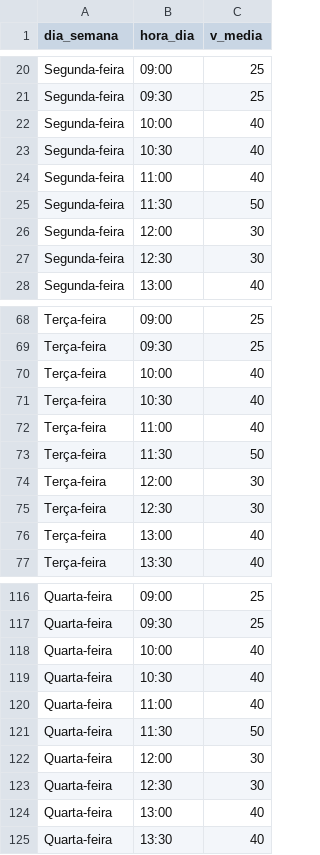
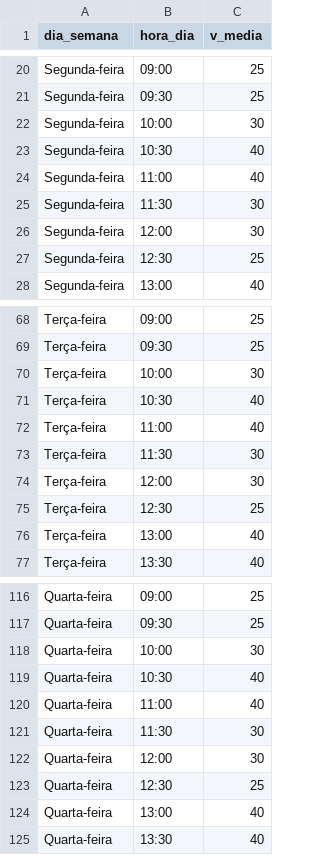
Before and after one commit to yuribschneiderr/tcc_sincronizacao_semaforo, a CSV file: data/sincro.csv, drawn as a sheet; only a part is shown, gaps mark what is left out; the diff covers the shown part only.

Commit message:
feat: alterando v_media de acordo com os dias

```diff
--- a/data/sincro.csv
+++ b/data/sincro.csv
@@ -21,8 +21,8 @@ Segunda-feira;09:00;25
 Segunda-feira;09:30;25
-Segunda-feira;10:00;40
+Segunda-feira;10:00;30
 Segunda-feira;10:30;40
 Segunda-feira;11:00;40
-Segunda-feira;11:30;50
+Segunda-feira;11:30;30
 Segunda-feira;12:00;30
-Segunda-feira;12:30;30
+Segunda-feira;12:30;25
 Segunda-feira;13:00;40
@@ -69,8 +69,8 @@ Terça-feira;09:00;25
 Terça-feira;09:30;25
-Terça-feira;10:00;40
+Terça-feira;10:00;30
 Terça-feira;10:30;40
 Terça-feira;11:00;40
-Terça-feira;11:30;50
+Terça-feira;11:30;30
 Terça-feira;12:00;30
-Terça-feira;12:30;30
+Terça-feira;12:30;25
 Terça-feira;13:00;40
@@ -117,8 +117,8 @@ Quarta-feira;09:00;25
 Quarta-feira;09:30;25
-Quarta-feira;10:00;40
+Quarta-feira;10:00;30
 Quarta-feira;10:30;40
 Quarta-feira;11:00;40
-Quarta-feira;11:30;50
+Quarta-feira;11:30;30
 Quarta-feira;12:00;30
-Quarta-feira;12:30;30
+Quarta-feira;12:30;25
 Quarta-feira;13:00;40
```
Also changed, not shown: 24 edited cells elsewhere in this file.
